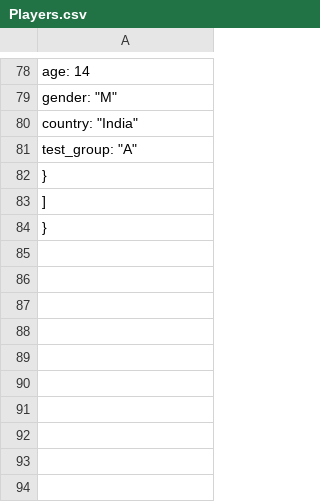
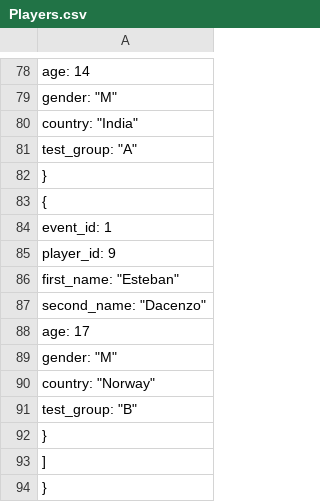
Before and after one commit to CITMGameAnalytics/VisualDataAnalysis, a CSV file: DataAnalysisPractice2/Assets/DataVisualization/DataFiles/Players.csv, drawn as a sheet; only a part is shown, gaps mark what is left out; the diff names each change by its address in the sheet, - before the commit and + after, or states it on an @@ line.

```diff
--- a/DataAnalysisPractice2/Assets/DataVisualization/DataFiles/Players.csv
+++ b/DataAnalysisPractice2/Assets/DataVisualization/DataFiles/Players.csv
+row 83: {
+row 84: event_id: 1
+row 85: player_id: 9
+row 86: first_name: "Esteban"
+row 87: second_name: "Dacenzo"
+row 88: age: 17
+row 89: gender: "M"
+row 90: country: "Norway"
+row 91: test_group: "B"
+row 92: }
```
Also changed, not shown: DataAnalysisPractice2/Assets/DataVisualization/DataFiles/Sessions.csv, DataAnalysisPractice2/Assets/DataVisualization/DataFiles/Spawns.csv, 1 other file.
